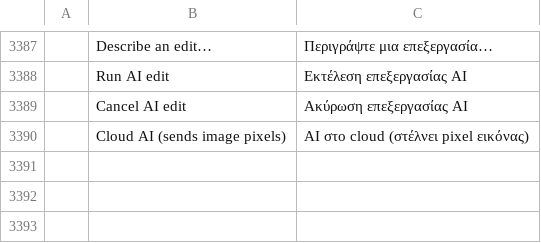
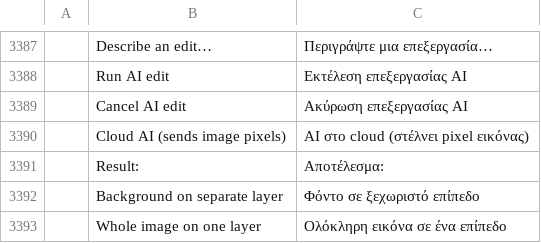
Before and after one commit to Neiroplatform/photocraft, a TSV file: crates/ui-egui/src/i18n/el.tsv, drawn as a sheet; only a part is shown, gaps mark what is left out; the diff names each change by its address in the sheet, - before the commit and + after, or states it on an @@ line.

Commit message:
feat(ai): add dual background replacement modes

```diff
--- a/crates/ui-egui/src/i18n/el.tsv
+++ b/crates/ui-egui/src/i18n/el.tsv
+row 3391:  | Result: | Αποτέλεσμα:
+row 3392:  | Background on separate layer | Φόντο σε ξεχωριστό επίπεδο
+row 3393:  | Whole image on one layer | Ολόκληρη εικόνα σε ένα επίπεδο
```
Also changed, not shown: crates/ui-egui/src/i18n/fr.tsv, crates/ui-egui/src/i18n/id.tsv, 19 other files.
